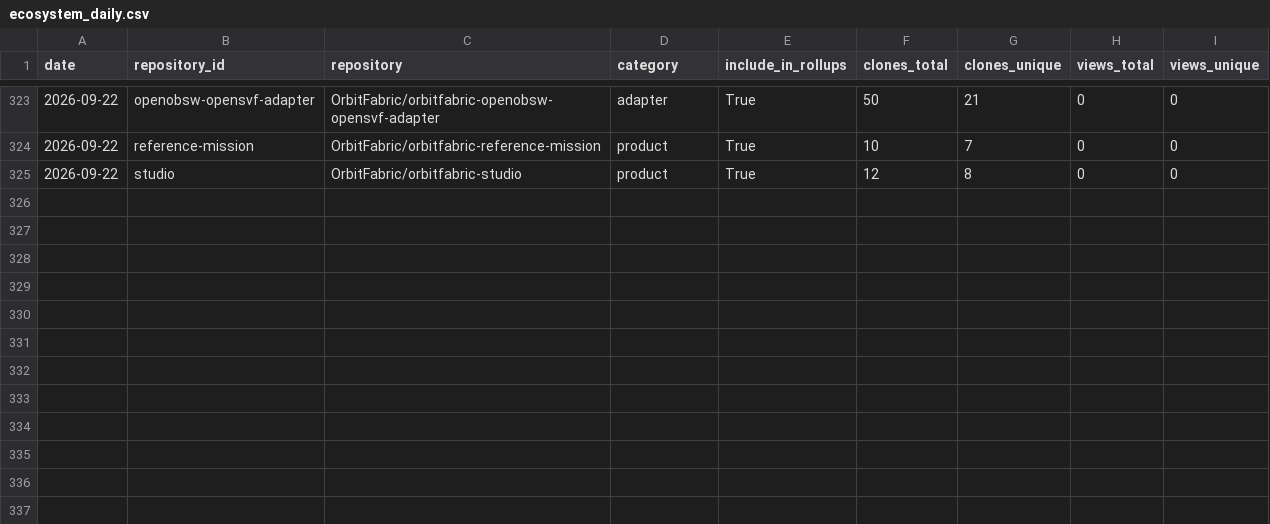
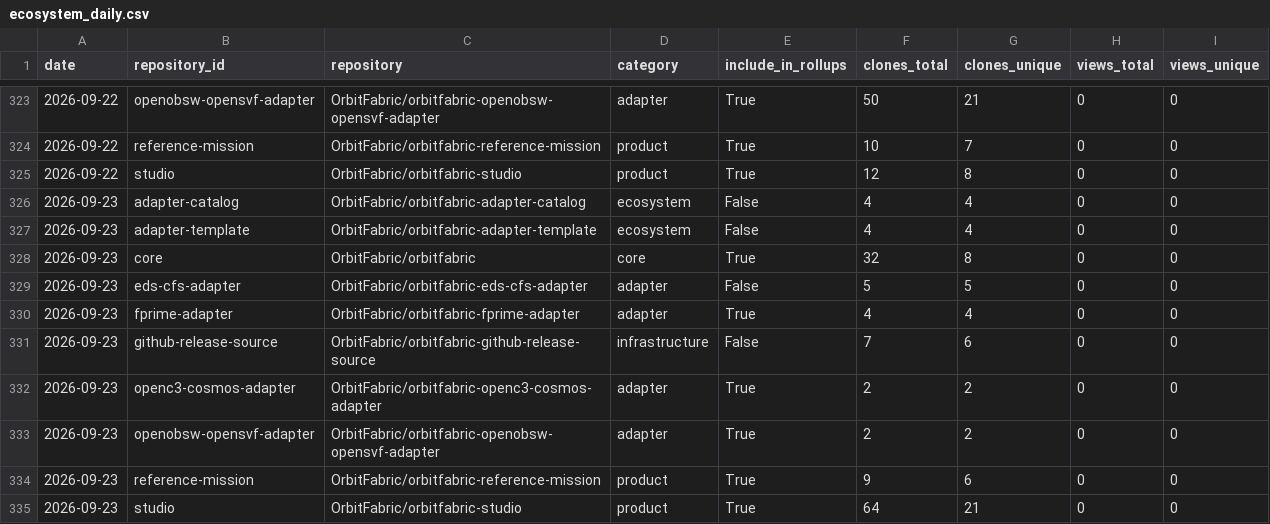
Before and after one commit to FAROTECH/orbitfabric-analytics, a CSV file: analytics/ecosystem_daily.csv, drawn as a sheet; only a part is shown, gaps mark what is left out; the diff names each change by its address in the sheet, - before the commit and + after, or states it on an @@ line.

```diff
--- a/analytics/ecosystem_daily.csv
+++ b/analytics/ecosystem_daily.csv
+row 326: 2026-09-23 | adapter-catalog | OrbitFabric/orbitfabric-adapter-catalog | ecosystem | False | 4 | 4 | 0 | 0
+row 327: 2026-09-23 | adapter-template | OrbitFabric/orbitfabric-adapter-template | ecosystem | False | 4 | 4 | 0 | 0
+row 328: 2026-09-23 | core | OrbitFabric/orbitfabric | core | True | 32 | 8 | 0 | 0
+row 329: 2026-09-23 | eds-cfs-adapter | OrbitFabric/orbitfabric-eds-cfs-adapter | adapter | False | 5 | 5 | 0 | 0
+row 330: 2026-09-23 | fprime-adapter | OrbitFabric/orbitfabric-fprime-adapter | adapter | True | 4 | 4 | 0 | 0
+row 331: 2026-09-23 | github-release-source | OrbitFabric/orbitfabric-github-release-source | infrastructure | False | 7 | 6 | 0 | 0
+row 332: 2026-09-23 | openc3-cosmos-adapter | OrbitFabric/orbitfabric-openc3-cosmos-adapter | adapter | True | 2 | 2 | 0 | 0
+row 333: 2026-09-23 | openobsw-opensvf-adapter | OrbitFabric/orbitfabric-openobsw-opensvf-adapter | adapter | True | 2 | 2 | 0 | 0
+row 334: 2026-09-23 | reference-mission | OrbitFabric/orbitfabric-reference-mission | product | True | 9 | 6 | 0 | 0
+row 335: 2026-09-23 | studio | OrbitFabric/orbitfabric-studio | product | True | 64 | 21 | 0 | 0
```
Also changed, not shown: analytics/community_daily.csv, analytics/community_lifecycle_daily.csv, 7 other files.
